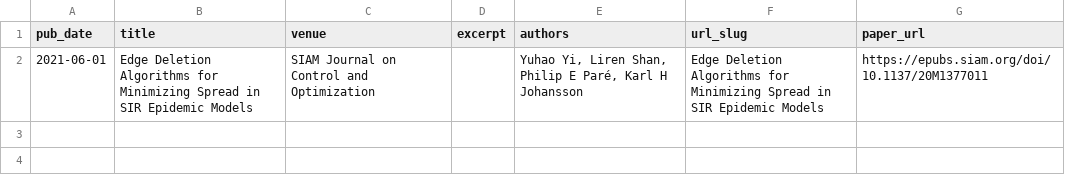
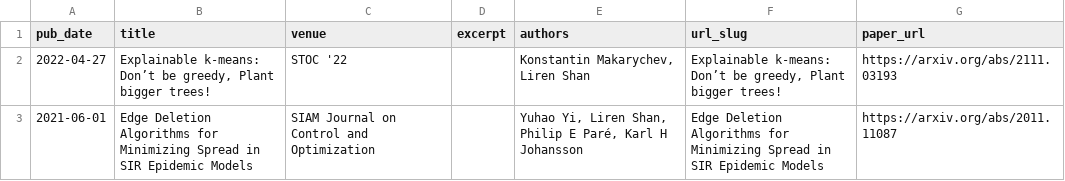
Before and after one commit to lirenshan/lirenshan.github.io, a TSV file: markdown_generator/publications.tsv, drawn as a sheet.

Commit message:
Update publications.tsv

```diff
--- a/markdown_generator/publications.tsv
+++ b/markdown_generator/publications.tsv
@@ -1,2 +1,3 @@
 pub_date	title	venue	excerpt	authors	url_slug	paper_url
-2021-06-01	Edge Deletion Algorithms for Minimizing Spread in SIR Epidemic Models	SIAM Journal on Control and Optimization		"Yuhao Yi, Liren Shan, Philip E Paré, Karl H Johansson"	Edge Deletion Algorithms for Minimizing Spread in SIR Epidemic Models	https://epubs.siam.org/doi/10.1137/20M1377011
+2022-04-27	Explainable k-means: Don’t be greedy, Plant bigger trees!	STOC '22		"Konstantin Makarychev, Liren Shan"	Explainable k-means: Don’t be greedy, Plant bigger trees!	https://arxiv.org/abs/2111.03193
+2021-06-01	Edge Deletion Algorithms for Minimizing Spread in SIR Epidemic Models	SIAM Journal on Control and Optimization		"Yuhao Yi, Liren Shan, Philip E Paré, Karl H Johansson"	Edge Deletion Algorithms for Minimizing Spread in SIR Epidemic Models	https://arxiv.org/abs/2011.11087
```
